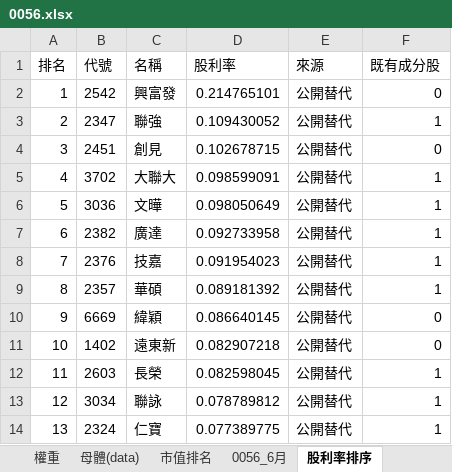
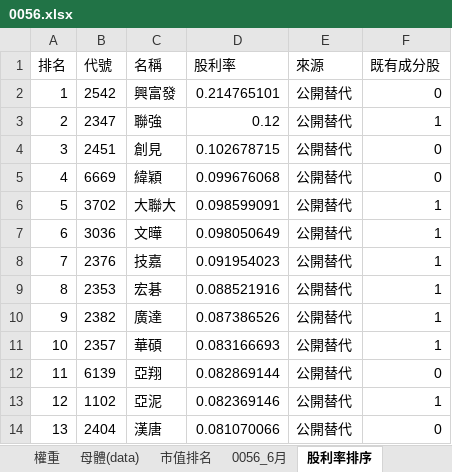
Before and after one commit to Jagon7/jagon-space-station, an Excel workbook: data/rebalance/pred/0056.xlsx, sheet 股利率排序, drawn as a sheet; only a part is shown; values as stored, in another font and other column widths than the file's, no borders; the diff covers the shown part only; the diff names each change by its address in the sheet, - before the commit and + after, or states it on an @@ line.

```diff
--- a/data/rebalance/pred/0056.xlsx (sheet 股利率排序)
+++ b/data/rebalance/pred/0056.xlsx (sheet 股利率排序)
-D3 (股利率): 0.109430052
+D3 (股利率): 0.12
-B5 (代號): 3702
+B5 (代號): 6669
-C5 (名稱): 大聯大
+C5 (名稱): 緯穎
-D5 (股利率): 0.098599091
+D5 (股利率): 0.099676068
-F5 (既有成分股): 1
+F5 (既有成分股): 0
-B6 (代號): 3036
+B6 (代號): 3702
-C6 (名稱): 文曄
+C6 (名稱): 大聯大
-D6 (股利率): 0.098050649
+D6 (股利率): 0.098599091
-B7 (代號): 2382
+B7 (代號): 3036
-C7 (名稱): 廣達
+C7 (名稱): 文曄
-D7 (股利率): 0.092733958
+D7 (股利率): 0.098050649
-B9 (代號): 2357
+B9 (代號): 2353
-C9 (名稱): 華碩
+C9 (名稱): 宏碁
-D9 (股利率): 0.089181392
+D9 (股利率): 0.088521916
-B10 (代號): 6669
+B10 (代號): 2382
-C10 (名稱): 緯穎
+C10 (名稱): 廣達
-D10 (股利率): 0.086640145
+D10 (股利率): 0.087386526
-F10:F11 (既有成分股): 0
+F10:F11 (既有成分股): 1
-B11 (代號): 1402
+B11 (代號): 2357
-C11 (名稱): 遠東新
+C11 (名稱): 華碩
-D11 (股利率): 0.082907218
+D11 (股利率): 0.083166693
-B12 (代號): 2603
+B12 (代號): 6139
-C12 (名稱): 長榮
+C12 (名稱): 亞翔
-D12 (股利率): 0.082598045
+D12 (股利率): 0.082869144
-F12 (既有成分股): 1
+F12 (既有成分股): 0
-B13 (代號): 3034
+B13 (代號): 1102
-C13 (名稱): 聯詠
+C13 (名稱): 亞泥
-D13 (股利率): 0.078789812
+D13 (股利率): 0.082369146
-B14 (代號): 2324
+B14 (代號): 2404
-C14 (名稱): 仁寶
+C14 (名稱): 漢唐
-D14 (股利率): 0.077389775
+D14 (股利率): 0.081070066
-F14 (既有成分股): 1
+F14 (既有成分股): 0
```
Also changed, not shown: 287 edited cells elsewhere in this sheet, sheet 權重, sheet 預估影響, sheet 權重明細, sheet 0056_6月, data/rebalance/pred/0050.xlsx, data/rebalance/pred/0051.xlsx, 18 other files.
